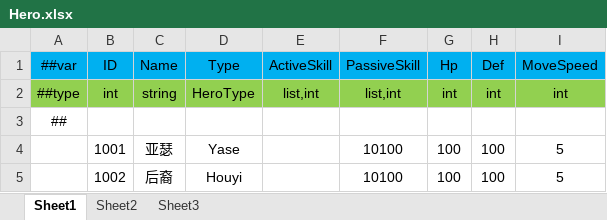
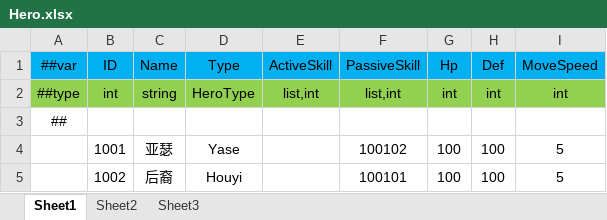
Before and after one commit to gsm958708323/HaloClient, an Excel workbook: Luban/Config/Datas/Unit/Hero.xlsx, sheet Sheet1, drawn as a sheet; values as stored, in another font and other column widths than the file's, no borders; the diff names each change by its address in the sheet, - before the commit and + after, or states it on an @@ line.

```diff
--- a/Luban/Config/Datas/Unit/Hero.xlsx (sheet Sheet1)
+++ b/Luban/Config/Datas/Unit/Hero.xlsx (sheet Sheet1)
-F4 (PassiveSkill): 10100
+F4 (PassiveSkill): 100102
-F5 (PassiveSkill): 10100
+F5 (PassiveSkill): 100101
```
Also changed, not shown: Luban/Config/Datas/Buff/Buff.xlsx, Luban/Config/Datas/Skill/Skill.xlsx, 19 other files.
